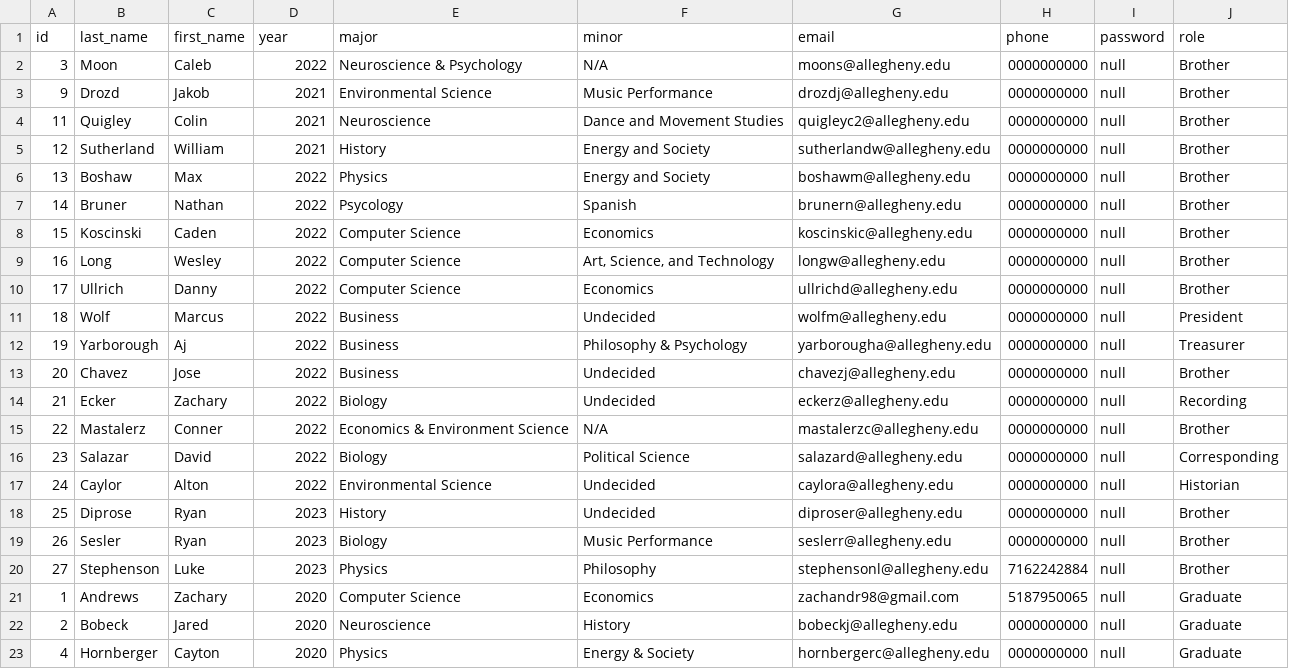
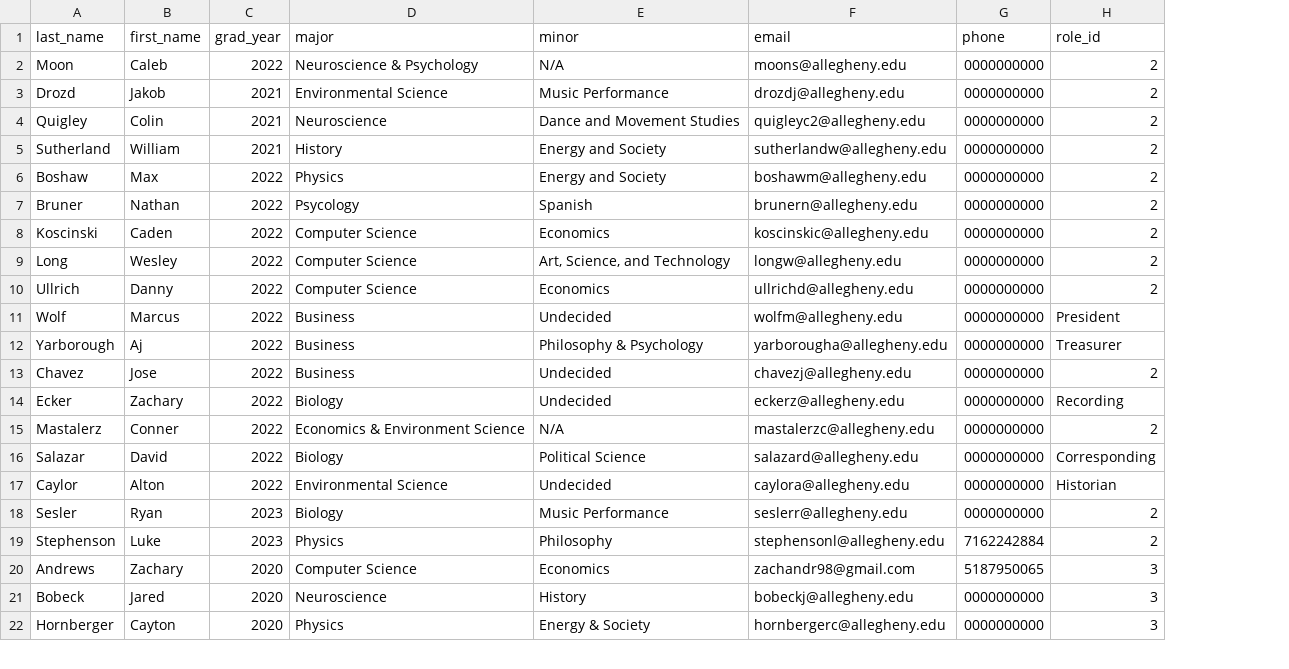
Before and after one commit to ZachAndrews98/PiChapterSite, a CSV file: db/setup/full_list.csv, drawn as a sheet; only a part is shown; removed rows and columns are numbered as before the commit, all else as after; the diff names each change by its address in the sheet, - before the commit and + after, or states it on an @@ line.

```diff
--- a/db/setup/full_list.csv
+++ b/db/setup/full_list.csv
-column A (id), rows 2-17: 3 | 9 | 11 | 12 | 13 | 14 | 15 | 16 | 17 | 18 | 19 | 20 | 21 | 22 | 23 | 24; rows 19-23: 26 | 27 | 1 | 2 | 4
-column I (password), rows 2-17: all null; rows 19-23: all null
-column J (role), rows 2-17: Brother | Brother | Brother | Brother | Brother | Brother | Brother | Brother | Brother | President | Treasurer | Brother | Recording | Brother | Corresponding | Historian; rows 19-23: Brother | Brother | Graduate | Graduate | Graduate
+column H (role_id), rows 2-22: 2 | 2 | 2 | 2 | 2 | 2 | 2 | 2 | 2 | President | Treasurer | 2 | Recording | 2 | Corresponding | Historian | 2 | 2 | 3 | 3 | 3
-C1: year
+C1: grad_year
-row 18: 25 | Diprose | Ryan | 2023 | History | Undecided | diproser@allegheny.edu | 0000000000 | null | Brother
```
Also changed, not shown: 7 other files.
